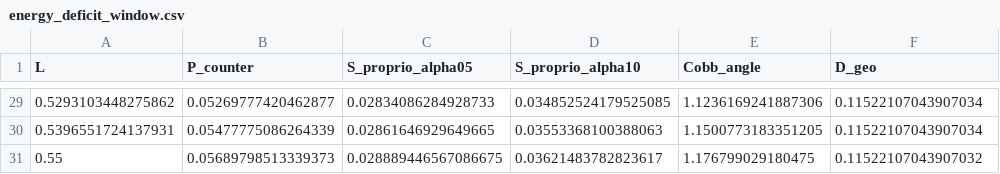
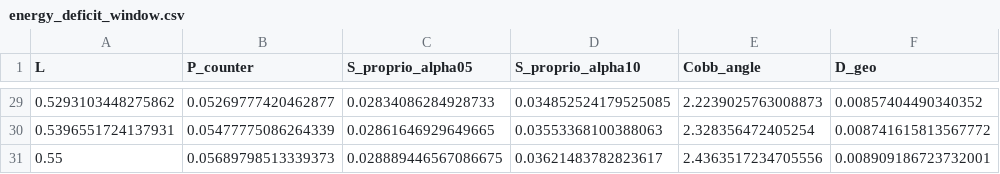
Before and after one commit to sayuj1989-ops/life, a CSV file: outputs/thermodynamic_cost/energy_deficit_window.csv, drawn as a sheet; only a part is shown, gaps mark what is left out; the diff covers the shown part only.

```diff
--- a/outputs/thermodynamic_cost/energy_deficit_window.csv
+++ b/outputs/thermodynamic_cost/energy_deficit_window.csv
@@ -29,3 +29,3 @@ L,P_counter,S_proprio_alpha05,S_proprio_alpha10,Cobb_angle,D_geo
-0.5293103448275862,0.05269777420462877,0.02834086284928733,0.034852524179525085,1.1236169241887306,0.11522107043907034
-0.5396551724137931,0.05477775086264339,0.02861646929649665,0.03553368100388063,1.1500773183351205,0.11522107043907034
-0.55,0.05689798513339373,0.028889446567086675,0.03621483782823617,1.176799029180475,0.11522107043907032
+0.5293103448275862,0.05269777420462877,0.02834086284928733,0.034852524179525085,2.2239025763008873,0.00857404490340352
+0.5396551724137931,0.05477775086264339,0.02861646929649665,0.03553368100388063,2.328356472405254,0.008741615813567772
+0.55,0.05689798513339373,0.028889446567086675,0.03621483782823617,2.4363517234705556,0.008909186723732001
```
Also changed, not shown: 63 edited cells elsewhere in this file, 5 other files.
